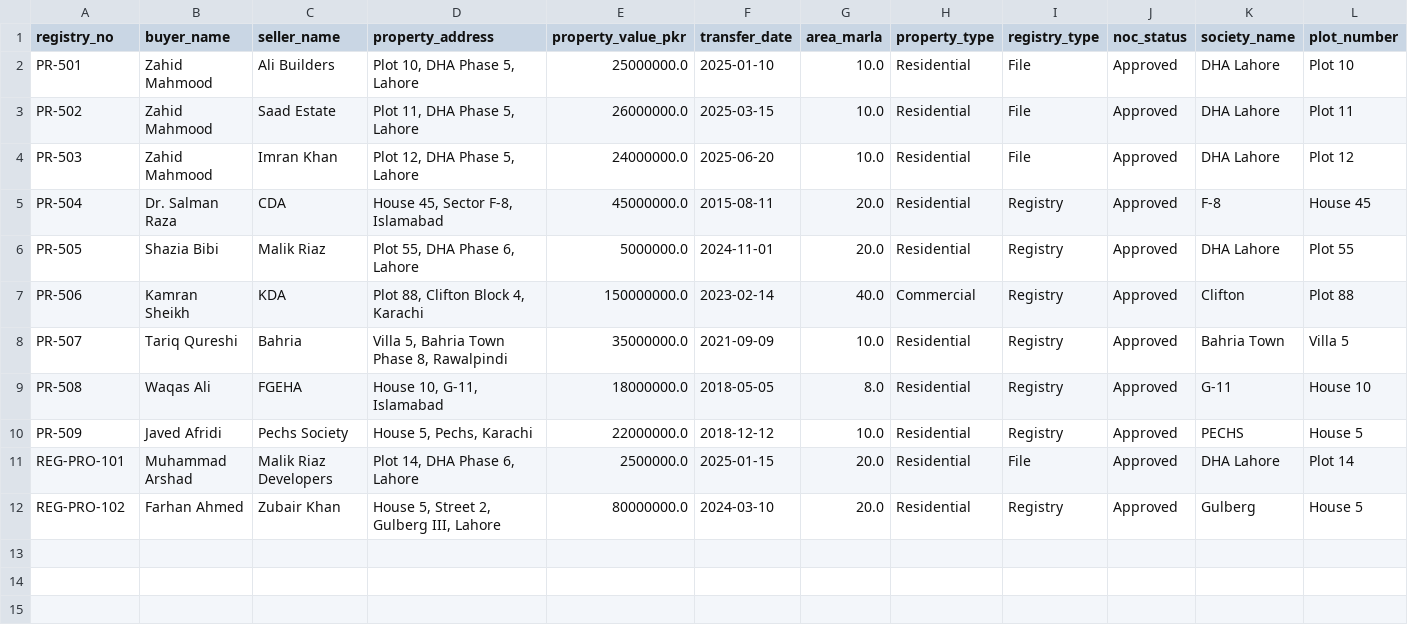
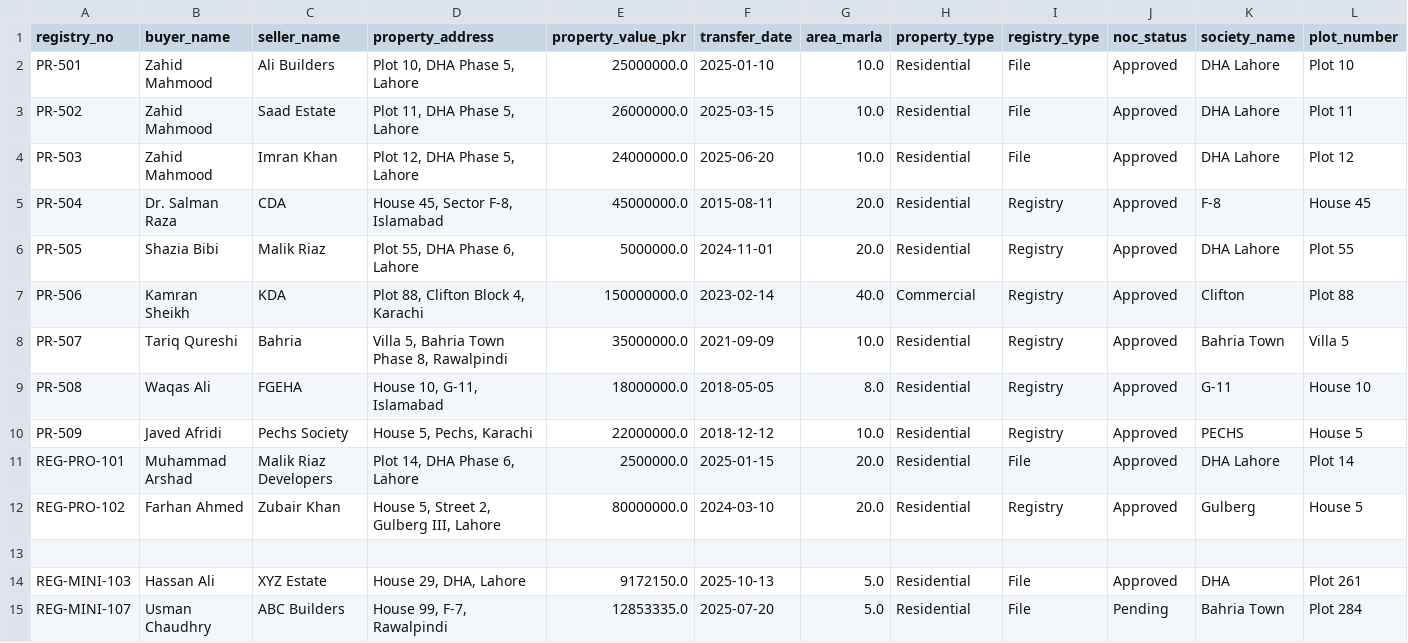
Before and after one commit to al-nusrati/Shaheen_Eye, a CSV file: data/processed/property_transfers_clean.csv, drawn as a sheet; only a part is shown; rows hold the shown columns only; the diff names each change by its address in the sheet, - before the commit and + after, or states it on an @@ line.

```diff
--- a/data/processed/property_transfers_clean.csv
+++ b/data/processed/property_transfers_clean.csv
+row 14: REG-MINI-103 | Hassan Ali | XYZ Estate | House 29, DHA, Lahore | 9172150.0 | 2025-10-13 | 5.0 | Residential | File | Approved | DHA | Plot 261
+row 15: REG-MINI-107 | Usman Chaudhry | ABC Builders | House 99, F-7, Rawalpindi | 12853335.0 | 2025-07-20 | 5.0 | Residential | File | Pending | Bahria Town | Plot 284
```
Also changed, not shown: data/processed/disco_consumption_clean.csv, data/processed/excise_vehicles_clean.csv, 16 other files.
